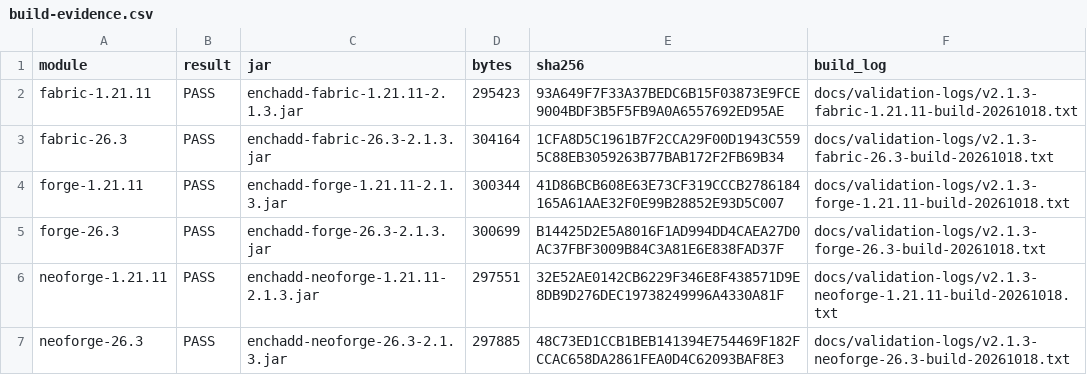
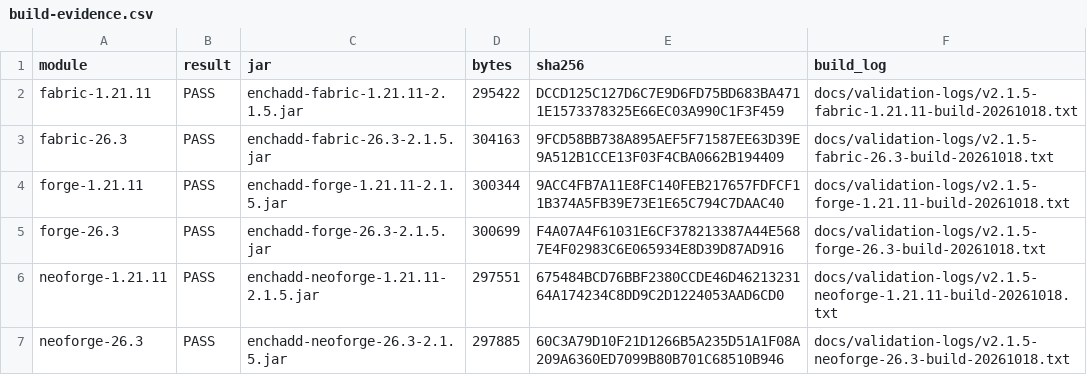
Before and after one commit to addxiaoyi/EnchADD, a CSV file: docs/build-evidence.csv, drawn as a sheet.

```diff
--- a/docs/build-evidence.csv
+++ b/docs/build-evidence.csv
@@ -1,7 +1,7 @@
 "module","result","jar","bytes","sha256","build_log"
-"fabric-1.21.11","PASS","enchadd-fabric-1.21.11-2.1.3.jar","295423","93A649F7F33A37BEDC6B15F03873E9FCE9004BDF3B5F5FB9A0A6557692ED95AE","docs/validation-logs/v2.1.3-fabric-1.21.11-build-20261018.txt"
-"fabric-26.3","PASS","enchadd-fabric-26.3-2.1.3.jar","304164","1CFA8D5C1961B7F2CCA29F00D1943C5595C88EB3059263B77BAB172F2FB69B34","docs/validation-logs/v2.1.3-fabric-26.3-build-20261018.txt"
-"forge-1.21.11","PASS","enchadd-forge-1.21.11-2.1.3.jar","300344","41D86BCB608E63E73CF319CCCB2786184165A61AAE32F0E99B28852E93D5C007","docs/validation-logs/v2.1.3-forge-1.21.11-build-20261018.txt"
-"forge-26.3","PASS","enchadd-forge-26.3-2.1.3.jar","300699","B14425D2E5A8016F1AD994DD4CAEA27D0AC37FBF3009B84C3A81E6E838FAD37F","docs/validation-logs/v2.1.3-forge-26.3-build-20261018.txt"
-"neoforge-1.21.11","PASS","enchadd-neoforge-1.21.11-2.1.3.jar","297551","32E52AE0142CB6229F346E8F438571D9E8DB9D276DEC19738249996A4330A81F","docs/validation-logs/v2.1.3-neoforge-1.21.11-build-20261018.txt"
-"neoforge-26.3","PASS","enchadd-neoforge-26.3-2.1.3.jar","297885","48C73ED1CCB1BEB141394E754469F182FCCAC658DA2861FEA0D4C62093BAF8E3","docs/validation-logs/v2.1.3-neoforge-26.3-build-20261018.txt"
+"fabric-1.21.11","PASS","enchadd-fabric-1.21.11-2.1.5.jar","295422","DCCD125C127D6C7E9D6FD75BD683BA4711E1573378325E66EC03A990C1F3F459","docs/validation-logs/v2.1.5-fabric-1.21.11-build-20261018.txt"
+"fabric-26.3","PASS","enchadd-fabric-26.3-2.1.5.jar","304163","9FCD58BB738A895AEF5F71587EE63D39E9A512B1CCE13F03F4CBA0662B194409","docs/validation-logs/v2.1.5-fabric-26.3-build-20261018.txt"
+"forge-1.21.11","PASS","enchadd-forge-1.21.11-2.1.5.jar","300344","9ACC4FB7A11E8FC140FEB217657FDFCF11B374A5FB39E73E1E65C794C7DAAC40","docs/validation-logs/v2.1.5-forge-1.21.11-build-20261018.txt"
+"forge-26.3","PASS","enchadd-forge-26.3-2.1.5.jar","300699","F4A07A4F61031E6CF378213387A44E5687E4F02983C6E065934E8D39D87AD916","docs/validation-logs/v2.1.5-forge-26.3-build-20261018.txt"
+"neoforge-1.21.11","PASS","enchadd-neoforge-1.21.11-2.1.5.jar","297551","675484BCD76BBF2380CCDE46D4621323164A174234C8DD9C2D1224053AAD6CD0","docs/validation-logs/v2.1.5-neoforge-1.21.11-build-20261018.txt"
+"neoforge-26.3","PASS","enchadd-neoforge-26.3-2.1.5.jar","297885","60C3A79D10F21D1266B5A235D51A1F08A209A6360ED7099B80B701C68510B946","docs/validation-logs/v2.1.5-neoforge-26.3-build-20261018.txt"
```
Also changed, not shown: docs/enchantment-evidence-matrix-20261009.csv, 31 other files.
